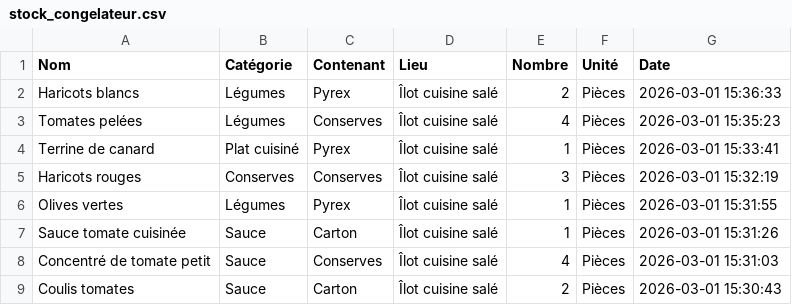
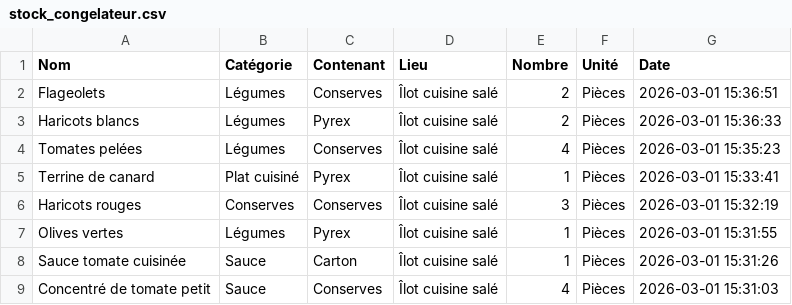
Before and after one commit to stephane0254-png/NadegeStock, a CSV file: stock_congelateur.csv, drawn as a sheet; only a part is shown; the shorter side is filled out with more unchanged rows; the diff names each change by its address in the sheet, - before the commit and + after, or states it on an @@ line.

Commit message:
Ajout Flageolets

```diff
--- a/stock_congelateur.csv
+++ b/stock_congelateur.csv
+row 2: Flageolets | Légumes | Conserves | Îlot cuisine salé | 2 | Pièces | 2026-03-01 15:36:51
```
